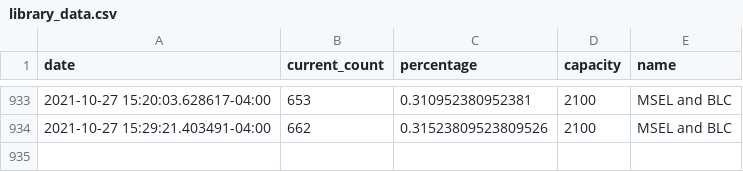
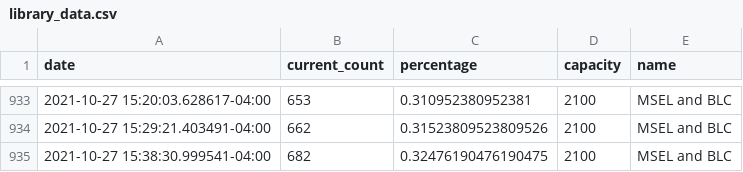
Before and after one commit to jhuLibrary/jhuLibrary.github.io, a CSV file: library_data.csv, drawn as a sheet; only a part is shown, gaps mark what is left out; the diff names each change by its address in the sheet, - before the commit and + after, or states it on an @@ line.

Commit message:
automated library data update

```diff
--- a/library_data.csv
+++ b/library_data.csv
+row 935: 2021-10-27 15:38:30.999541-04:00 | 682 | 0.32476190476190475 | 2100 | MSEL and BLC
```
